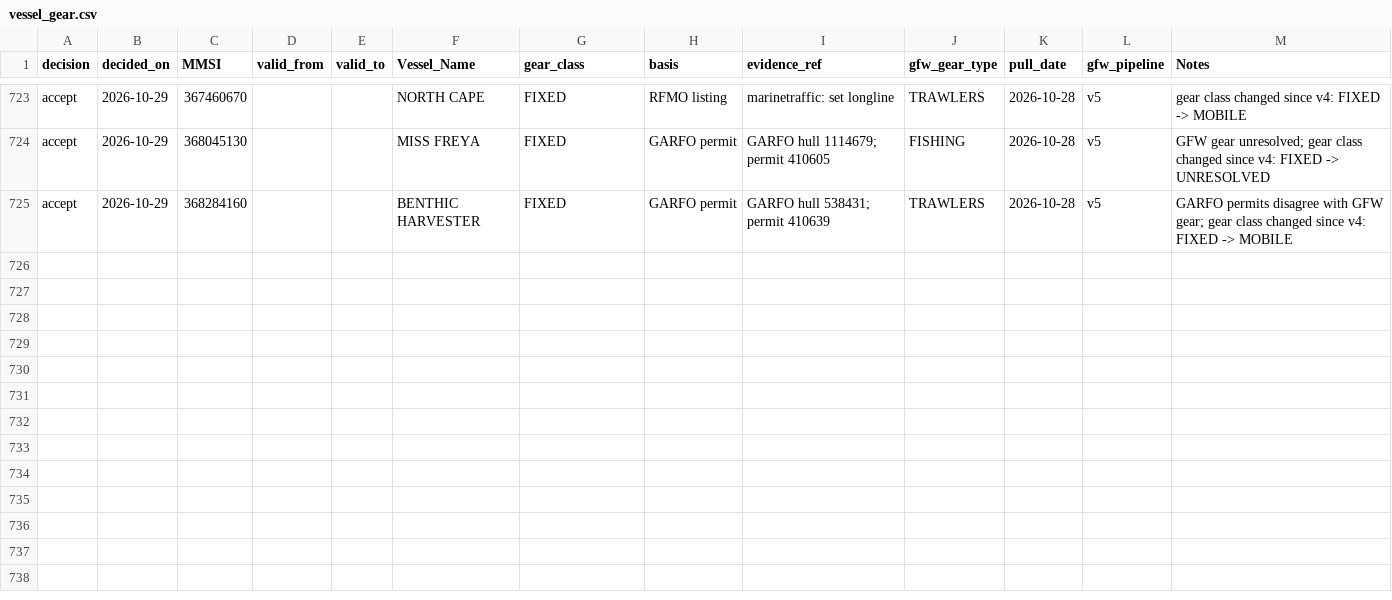
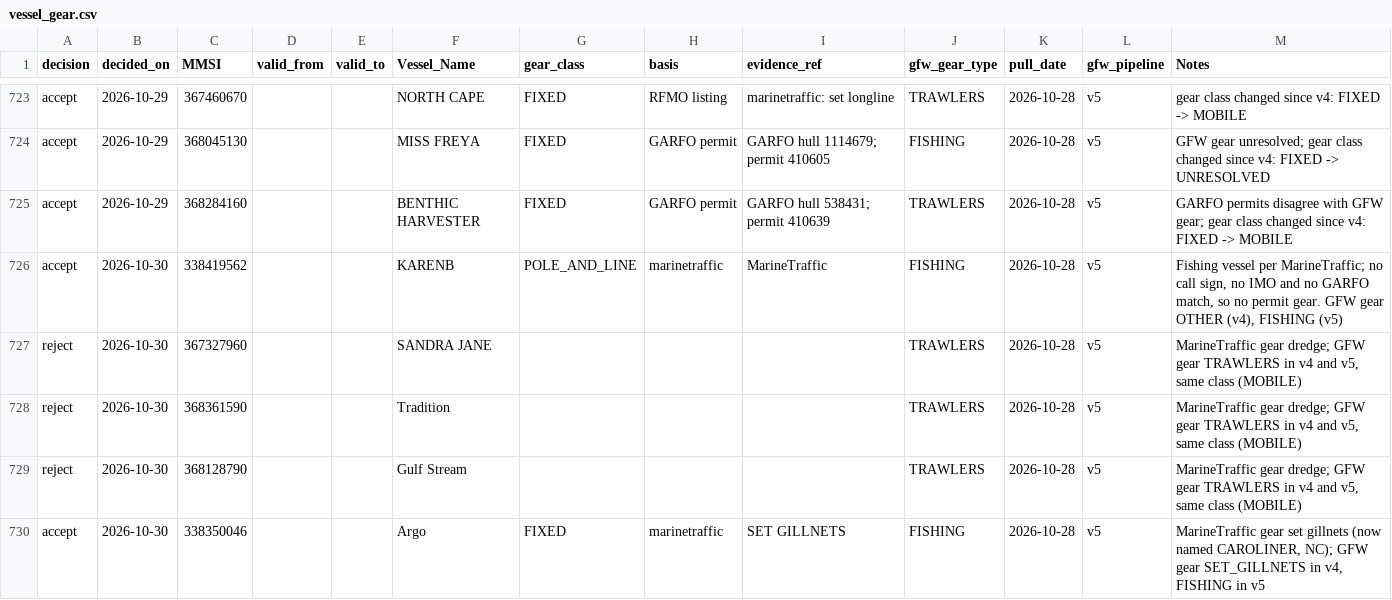
Before and after one commit to Malachy-McCaffrey/gfw_fishing_osw_ais, a CSV file: references/vessel_gear.csv, drawn as a sheet; only a part is shown, gaps mark what is left out; the diff names each change by its address in the sheet, - before the commit and + after, or states it on an @@ line.

```diff
--- a/references/vessel_gear.csv
+++ b/references/vessel_gear.csv
+row 726: accept | 2026-10-30 | 338419562 |  |  | KARENB | POLE_AND_LINE | marinetraffic | MarineTraffic | FISHING | 2026-10-28 | v5 | Fishing vessel per MarineTraffic; no call sign, no IMO and no GARFO match, so no permit gear. GFW gear OTHER (v4), FISHING (v5)
+row 727: reject | 2026-10-30 | 367327960 |  |  | SANDRA JANE |  |  |  | TRAWLERS | 2026-10-28 | v5 | MarineTraffic gear dredge; GFW gear TRAWLERS in v4 and v5, same class (MOBILE)
+row 728: reject | 2026-10-30 | 368361590 |  |  | Tradition |  |  |  | TRAWLERS | 2026-10-28 | v5 | MarineTraffic gear dredge; GFW gear TRAWLERS in v4 and v5, same class (MOBILE)
+row 729: reject | 2026-10-30 | 368128790 |  |  | Gulf Stream |  |  |  | TRAWLERS | 2026-10-28 | v5 | MarineTraffic gear dredge; GFW gear TRAWLERS in v4 and v5, same class (MOBILE)
+row 730: accept | 2026-10-30 | 338350046 |  |  | Argo | FIXED | marinetraffic | SET GILLNETS | FISHING | 2026-10-28 | v5 | MarineTraffic gear set gillnets (now named CAROLINER, NC); GFW gear SET_GILLNETS in v4, FISHING in v5
```
Also changed, not shown: references/vessel_decisions.csv, 11 other files.
